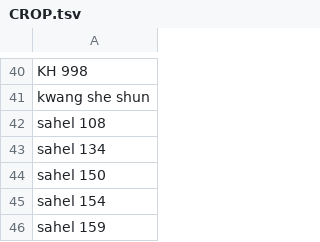
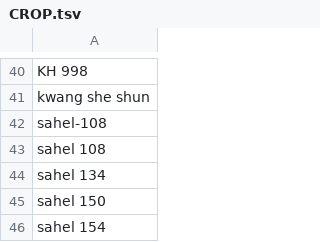
Before and after one commit to clulab/habitus, a TSV file: src/main/resources/lexicons/CROP.tsv, drawn as a sheet; only a part is shown, gaps mark what is left out; the shorter side is filled out with more unchanged rows.

```diff
--- a/src/main/resources/lexicons/CROP.tsv
+++ b/src/main/resources/lexicons/CROP.tsv
@@ -41,2 +41,3 @@ KH 998
 kwang she shun
+sahel-108
 sahel 108
```
Also changed, not shown: 3 other files.
